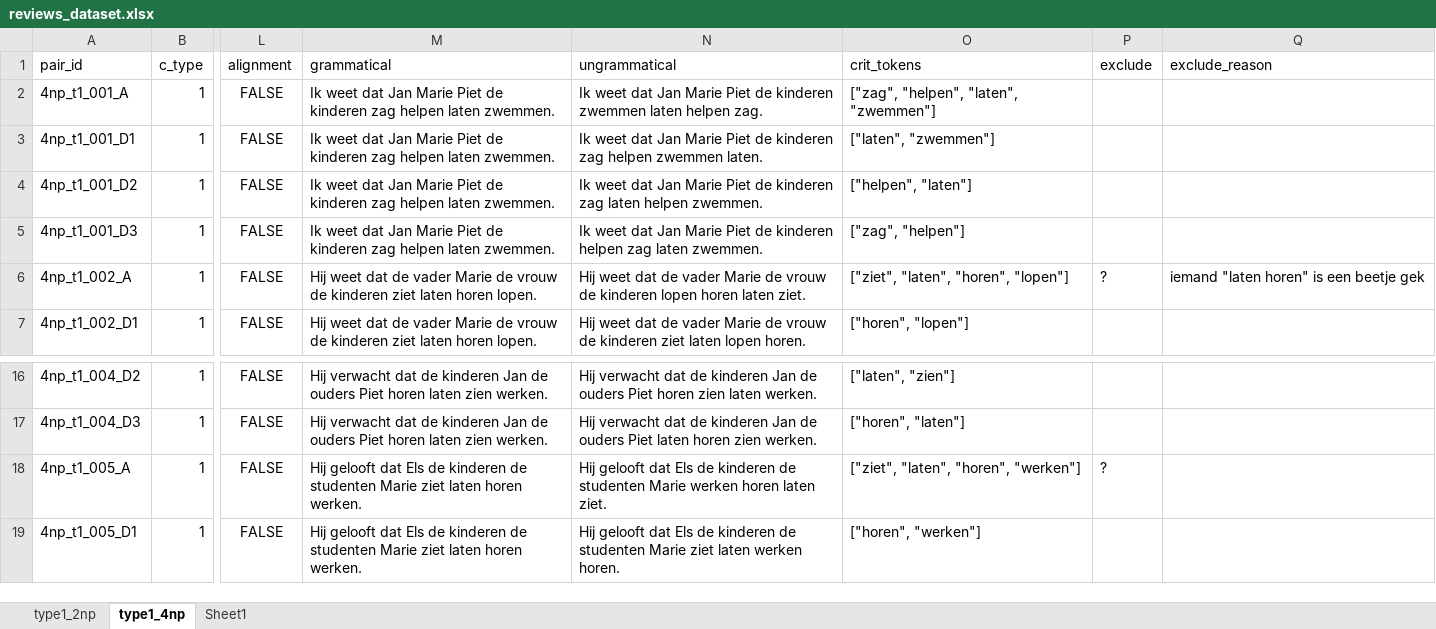
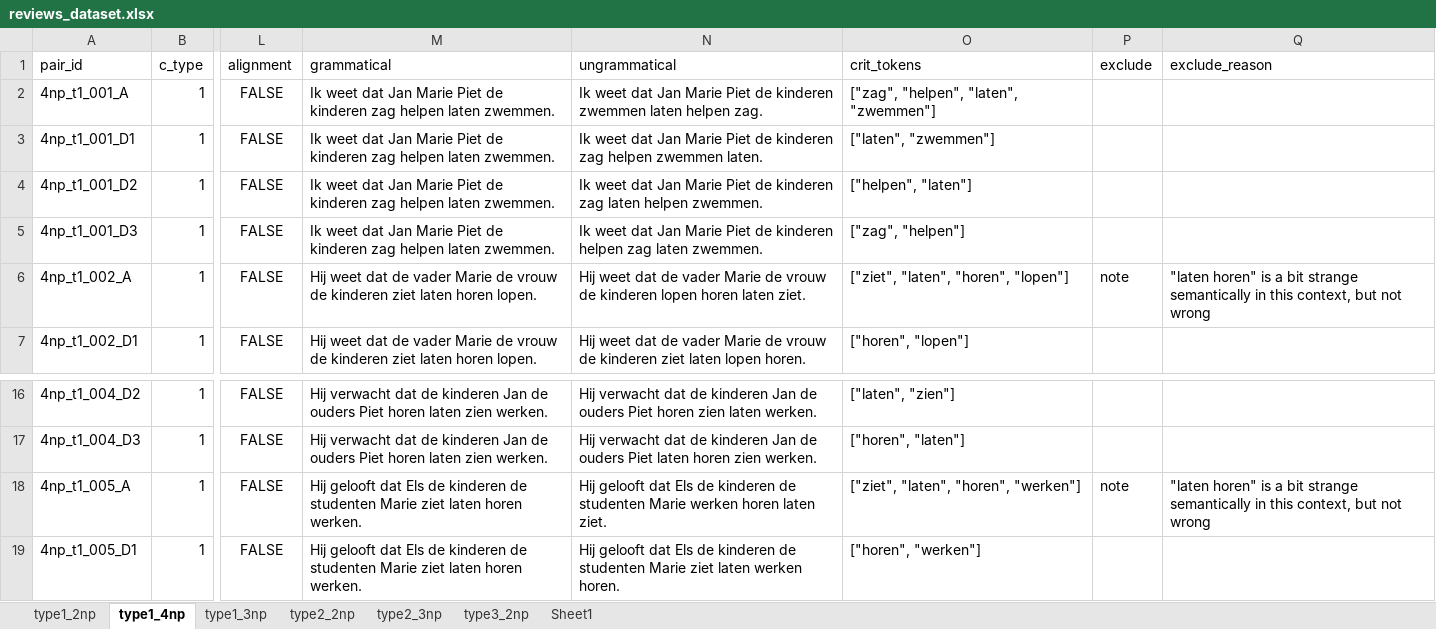
Before and after one commit to juliapestel/data_generation, an Excel workbook: data/review/reviews_dataset.xlsx, sheet type1_4np, drawn as a sheet; only a part is shown, gaps mark what is left out; values as stored, in another font and other column widths than the file's, no borders; table styles not drawn; the diff names each change by its address in the sheet, - before the commit and + after, or states it on an @@ line.

```diff
--- a/data/review/reviews_dataset.xlsx (sheet type1_4np)
+++ b/data/review/reviews_dataset.xlsx (sheet type1_4np)
+sheet tab: type1_3np
+sheet tab: type2_2np
+sheet tab: type2_3np
+sheet tab: type3_2np
-P6 (exclude): ?
+P6 (exclude): note
-Q6 (exclude_reason): iemand "laten horen" is een beetje gek
+Q6 (exclude_reason): "laten horen" is a bit strange semantically in this context, but not wrong
-P18 (exclude): ?
+P18 (exclude): note
-Q18 (exclude_reason): (empty)
+Q18 (exclude_reason): "laten horen" is a bit strange semantically in this context, but not wrong
```
Also changed, not shown: sheet type1_2np, 13 other files.
